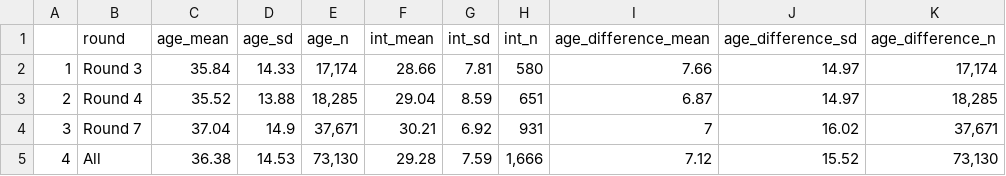
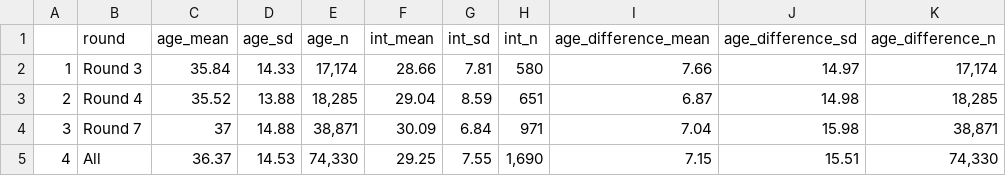
Before and after one commit to mccormackandrew/elder_youre_right, a CSV file: tables/age_difference_distributions.csv, drawn as a sheet.

Commit message:
Update age difference distribution plots

```diff
--- a/tables/age_difference_distributions.csv
+++ b/tables/age_difference_distributions.csv
@@ -2,4 +2,4 @@
 "1","Round 3",35.84,14.33,"17,174",28.66,7.81,"580",7.66,14.97,"17,174"
-"2","Round 4",35.52,13.88,"18,285",29.04,8.59,"651",6.87,14.97,"18,285"
-"3","Round 7",37.04,14.9,"37,671",30.21,6.92,"931",7,16.02,"37,671"
-"4","All",36.38,14.53,"73,130",29.28,7.59,"1,666",7.12,15.52,"73,130"
+"2","Round 4",35.52,13.88,"18,285",29.04,8.59,"651",6.87,14.98,"18,285"
+"3","Round 7",37,14.88,"38,871",30.09,6.84,"971",7.04,15.98,"38,871"
+"4","All",36.37,14.53,"74,330",29.25,7.55,"1,690",7.15,15.51,"74,330"
```
Also changed, not shown: 4 other files.
